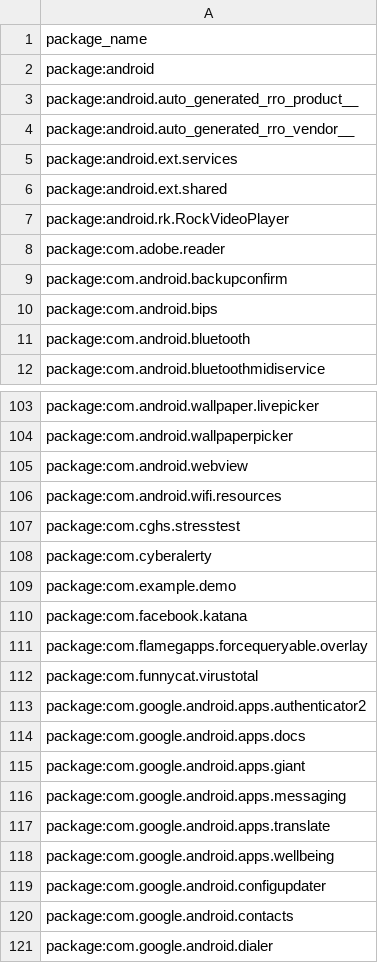
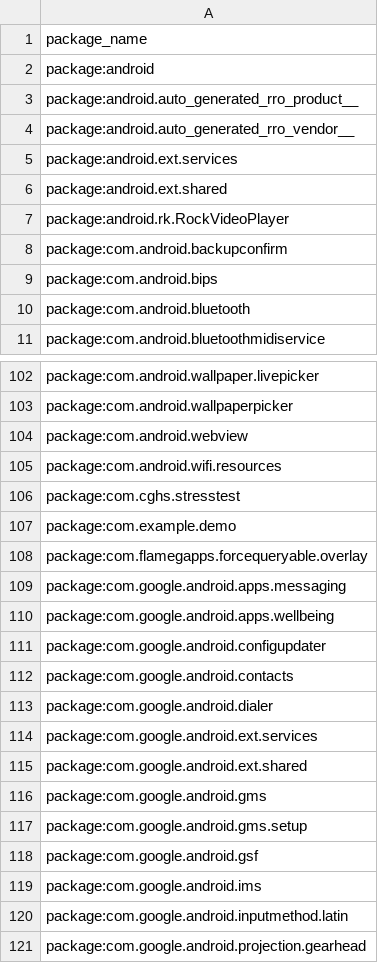
Before and after one commit to LukeBlueLOx/ANDROID---malicious-app-checker, a CSV file: app_list.csv, drawn as a sheet; only a part is shown, gaps mark what is left out; the shorter side is filled out with more unchanged rows; the diff covers the shown part only.

```diff
--- a/app_list.csv
+++ b/app_list.csv
@@ -7,3 +7,2 @@ package:android.ext.shared
 package:android.rk.RockVideoPlayer
-package:com.adobe.reader
 package:com.android.backupconfirm
@@ -107,12 +106,5 @@ package:com.android.wifi.resources
 package:com.cghs.stresstest
-package:com.cyberalerty
 package:com.example.demo
-package:com.facebook.katana
 package:com.flamegapps.forcequeryable.overlay
-package:com.funnycat.virustotal
-package:com.google.android.apps.authenticator2
-package:com.google.android.apps.docs
-package:com.google.android.apps.giant
 package:com.google.android.apps.messaging
-package:com.google.android.apps.translate
 package:com.google.android.apps.wellbeing
```
Also changed, not shown: 23 removed rows elsewhere in this file, 19 other files.
